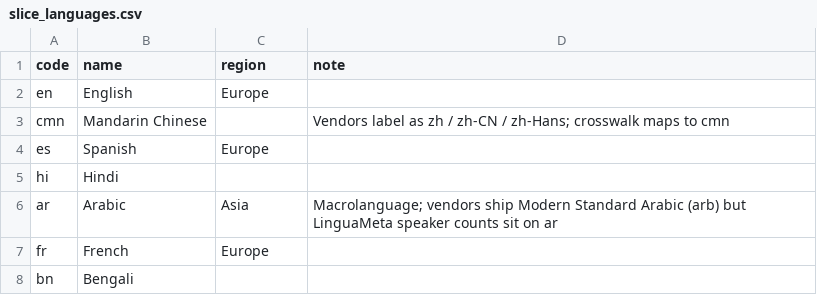
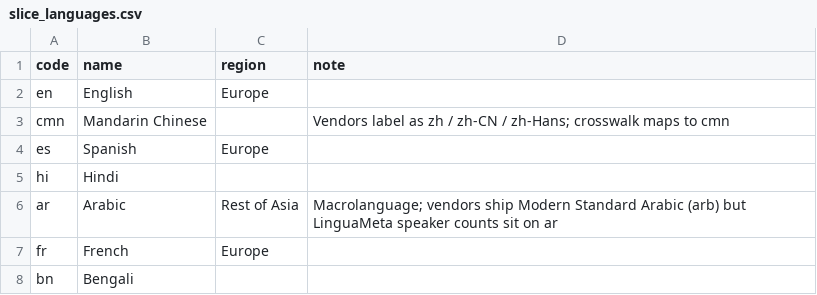
Before and after one commit to sandyfritchie/ltdi, a CSV file: config/slice_languages.csv, drawn as a sheet; only a part is shown.

```diff
--- a/config/slice_languages.csv
+++ b/config/slice_languages.csv
@@ -5,3 +5,3 @@ es,Spanish,Europe,
 hi,Hindi,,
-ar,Arabic,Asia,Macrolanguage; vendors ship Modern Standard Arabic (arb) but LinguaMeta speaker counts sit on ar
+ar,Arabic,Rest of Asia,Macrolanguage; vendors ship Modern Standard Arabic (arb) but LinguaMeta speaker counts sit on ar
 fr,French,Europe,
```
Also changed, not shown: 10 other files.
